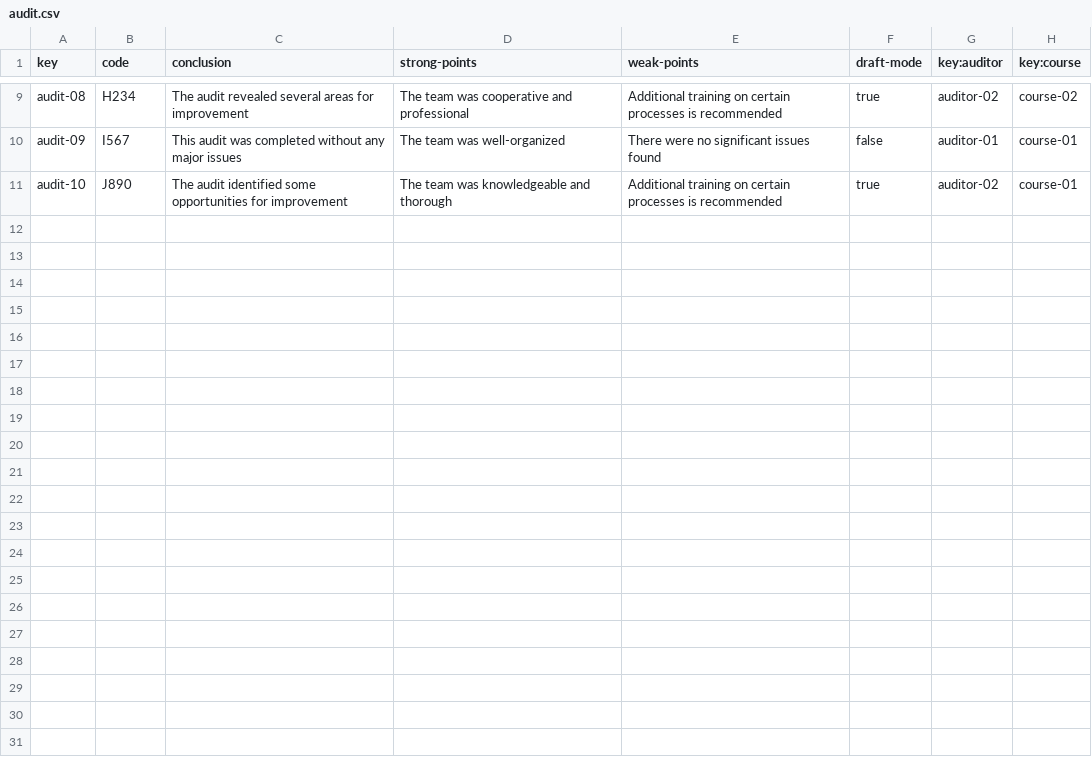
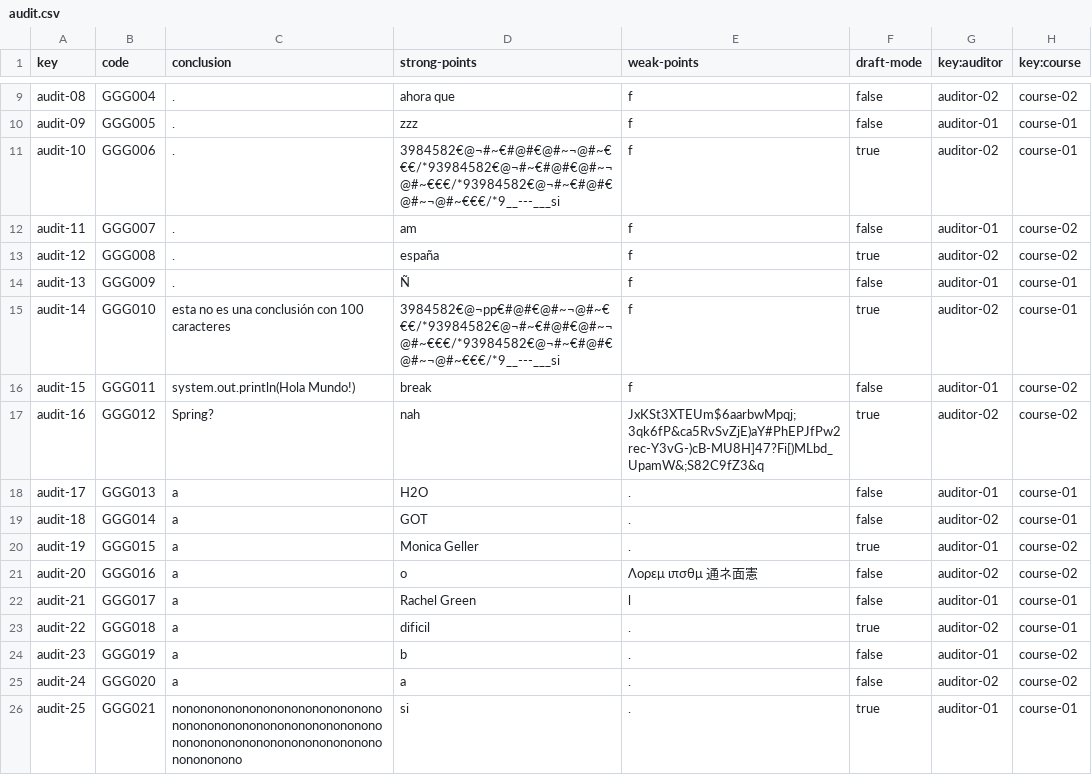
Before and after one commit to Acme-L3/Acme-L3, a CSV file: src/main/webapp/WEB-INF/resources/sample-data/audit.csv, drawn as a sheet; only a part is shown, gaps mark what is left out; the diff covers the shown part only; the diff names each change by its address in the sheet, - before the commit and + after, or states it on an @@ line.

```diff
--- a/src/main/webapp/WEB-INF/resources/sample-data/audit.csv
+++ b/src/main/webapp/WEB-INF/resources/sample-data/audit.csv
-B9 (code): H234
+B9 (code): GGG004
-C9 (conclusion): The audit revealed several areas for improvement
+C9 (conclusion): .
-D9 (strong-points): The team was cooperative and professional
+D9 (strong-points): ahora que
-E9 (weak-points): Additional training on certain processes is recommended
+E9 (weak-points): f
-F9 (draft-mode): true
+F9 (draft-mode): false
-B10 (code): I567
+B10 (code): GGG005
-C10 (conclusion): This audit was completed without any major issues
+C10 (conclusion): .
-D10 (strong-points): The team was well-organized
+D10 (strong-points): zzz
-E10 (weak-points): There were no significant issues found
+E10 (weak-points): f
-B11 (code): J890
+B11 (code): GGG006
-C11 (conclusion): The audit identified some opportunities for improvement
+C11 (conclusion): .
-D11 (strong-points): The team was knowledgeable and thorough
+D11 (strong-points): 3984582€@¬#~€#@#€@#~¬@#~€€€/*93984582€@¬#~€#@#€@#~¬@#~€€€/*93984582€@¬#~€#@#€@#~¬@#~€€€/*9__---___si
-E11 (weak-points): Additional training on certain processes is recommended
+E11 (weak-points): f
+row 12: audit-11 | GGG007 | . | am | f | false | auditor-01 | course-02
+row 13: audit-12 | GGG008 | . | españa | f | true | auditor-02 | course-02
+row 14: audit-13 | GGG009 | . | Ñ | f | false | auditor-01 | course-01
+row 15: audit-14 | GGG010 | esta no es una conclusión con 100 caracteres | 3984582€@¬pp€#@#€@#~¬@#~€€€/*93984582€@¬#~€#@#€@#~¬@#~€€€/*93984582€@¬#~€#@#€@#~¬@#~€€€/*9__---___si | f | true | auditor-02 | course-01
+row 16: audit-15 | GGG011 | system.out.println(Hola Mundo!) | break | f | false | auditor-01 | course-02
+row 17: audit-16 | GGG012 | Spring? | nah | JxKSt3XTEUm$6aarbwMpqj;3qk6fP&ca5RvSvZjE)aY#PhEPJfPw2rec-Y3vG-)cB-MU8H]47?Fi[)MLbd_UpamW&;S82C9fZ3&q | true | auditor-02 | course-02
+row 18: audit-17 | GGG013 | a | H2O | . | false | auditor-01 | course-01
+row 19: audit-18 | GGG014 | a | GOT | . | false | auditor-02 | course-01
+row 20: audit-19 | GGG015 | a | Monica Geller | . | true | auditor-01 | course-02
+row 21: audit-20 | GGG016 | a | o | Λορεμ ιπσθμ 通ネ面憲 | false | auditor-02 | course-02
+row 22: audit-21 | GGG017 | a | Rachel Green | l | false | auditor-01 | course-01
+row 23: audit-22 | GGG018 | a | dificil | . | true | auditor-02 | course-01
+row 24: audit-23 | GGG019 | a | b | . | false | auditor-01 | course-02
+row 25: audit-24 | GGG020 | a | a | . | false | auditor-02 | course-02
+row 26: audit-25 | GGG021 | nononononononononononononononononononononononononononononononononononononononononononononononononono | si | . | true | auditor-01 | course-01
```
Also changed, not shown: 32 edited cells elsewhere in this file, src/main/webapp/WEB-INF/resources/sample-data/auditingRecord.csv, src/main/webapp/WEB-INF/resources/sample-data/auditor.csv, 1 other file.
